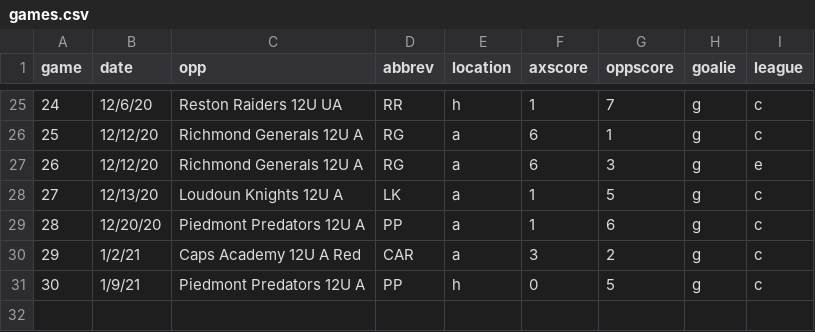
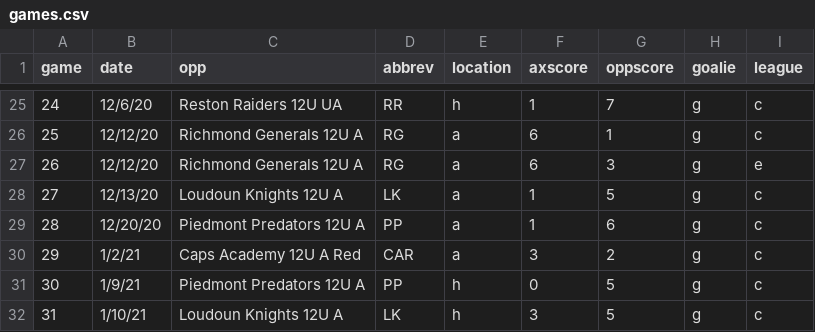
Before and after one commit to werntzp/hockey-stats, a CSV file: games.csv, drawn as a sheet; only a part is shown, gaps mark what is left out.

Commit message:
Update games.csv

```diff
--- a/games.csv
+++ b/games.csv
@@ -31 +31,2 @@ game,date,opp,abbrev,location,axscore,oppscore,goalie,league
 30,1/9/21,Piedmont Predators 12U A,PP,h,0,5,g,c
+31,1/10/21,Loudoun Knights 12U A,LK,h,3,5,g,c
```
